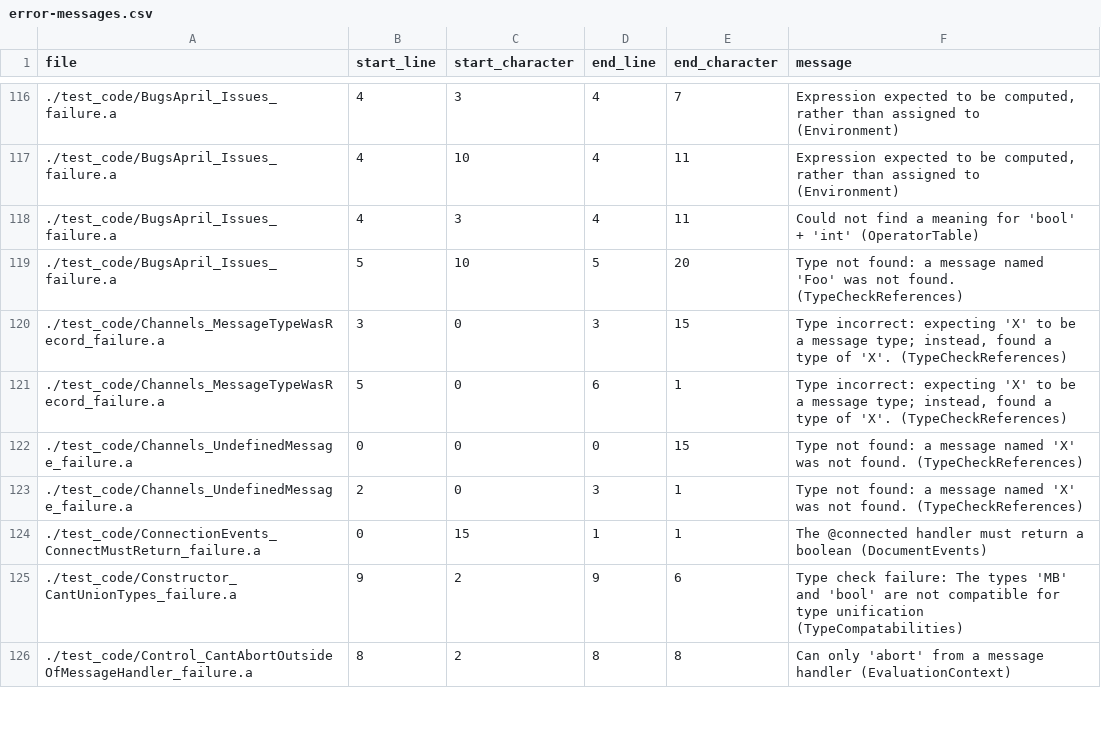
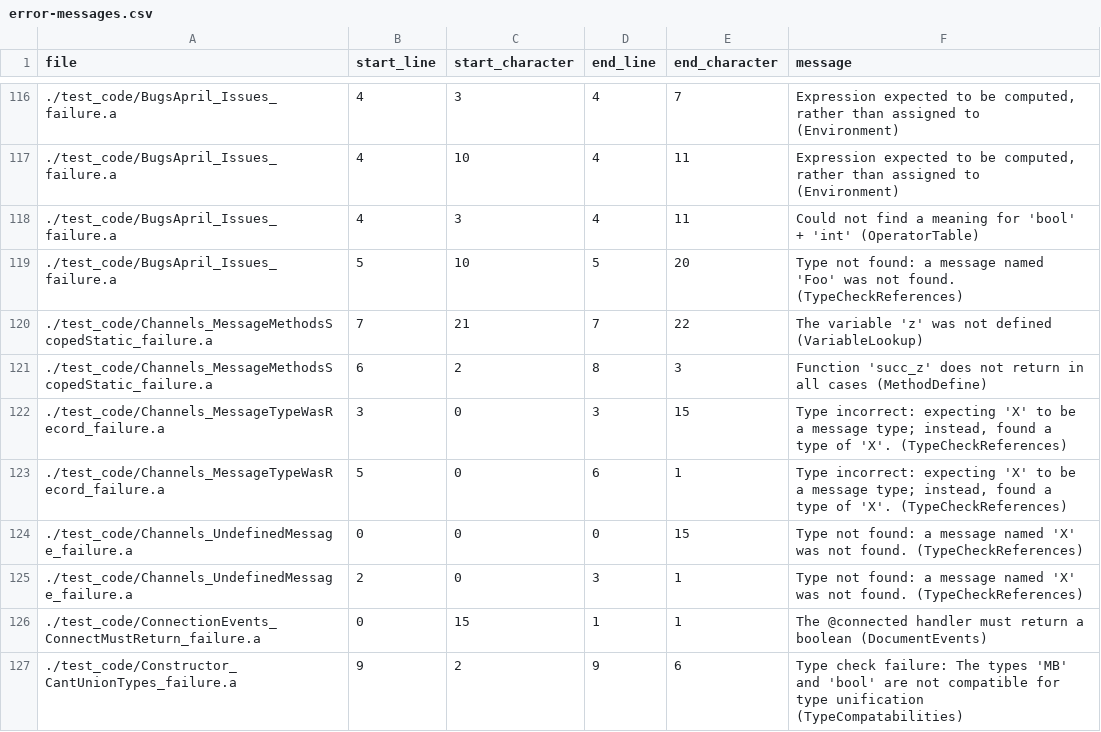
Before and after one commit to mathgladiator/adama-lang, a CSV file: core/error-messages.csv, drawn as a sheet; only a part is shown, gaps mark what is left out; the shorter side is filled out with more unchanged rows; the diff names each change by its address in the sheet, - before the commit and + after, or states it on an @@ line.

Commit message:
Add methods to messages

```diff
--- a/core/error-messages.csv
+++ b/core/error-messages.csv
+row 120: ./test_code/Channels_MessageMethodsScopedStatic_failure.a | 7 | 21 | 7 | 22 | The variable 'z' was not defined (VariableLookup)
+row 121: ./test_code/Channels_MessageMethodsScopedStatic_failure.a | 6 | 2 | 8 | 3 | Function 'succ_z' does not return in all cases (MethodDefine)
```
Also changed, not shown: 13 other files.
